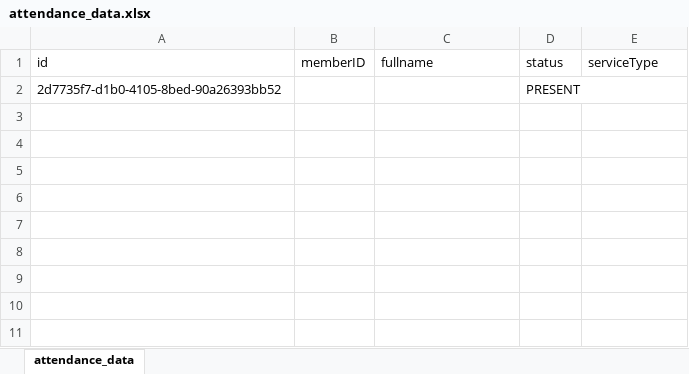
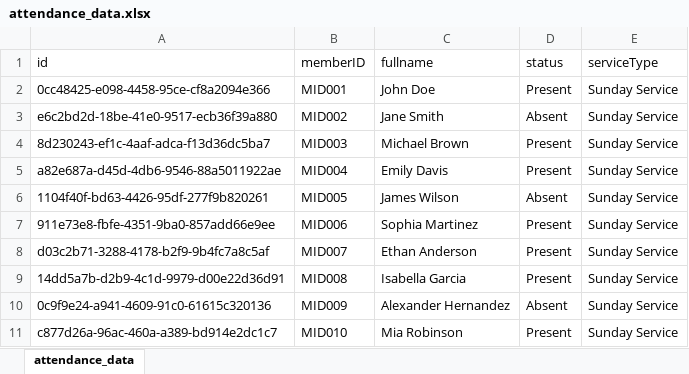
Before and after one commit to Leticiamkabu/ChurchMSBackEnd, an Excel workbook: helperFunctions/reports/attendance_data.xlsx, sheet attendance_data, drawn as a sheet; values as stored, in another font and other column widths than the file's, no borders; removed rows and columns are numbered as before the commit, all else as after; the diff names each change by its address in the sheet, - before the commit and + after, or states it on an @@ line.

Commit message:
added report feature

```diff
--- a/helperFunctions/reports/attendance_data.xlsx (sheet attendance_data)
+++ b/helperFunctions/reports/attendance_data.xlsx (sheet attendance_data)
-row 2: 2d7735f7-d1b0-4105-8bed-90a26393bb52 |  |  | PRESENT
+row 2: 0cc48425-e098-4458-95ce-cf8a2094e366 | MID001 | John Doe | Present | Sunday Service
+row 3: e6c2bd2d-18be-41e0-9517-ecb36f39a880 | MID002 | Jane Smith | Absent | Sunday Service
+row 4: 8d230243-ef1c-4aaf-adca-f13d36dc5ba7 | MID003 | Michael Brown | Present | Sunday Service
+row 5: a82e687a-d45d-4db6-9546-88a5011922ae | MID004 | Emily Davis | Present | Sunday Service
+row 6: 1104f40f-bd63-4426-95df-277f9b820261 | MID005 | James Wilson | Absent | Sunday Service
+row 7: 911e73e8-fbfe-4351-9ba0-857add66e9ee | MID006 | Sophia Martinez | Present | Sunday Service
+row 8: d03c2b71-3288-4178-b2f9-9b4fc7a8c5af | MID007 | Ethan Anderson | Present | Sunday Service
+row 9: 14dd5a7b-d2b9-4c1d-9979-d00e22d36d91 | MID008 | Isabella Garcia | Present | Sunday Service
+row 10: 0c9f9e24-a941-4609-91c0-61615c320136 | MID009 | Alexander Hernandez | Absent | Sunday Service
+row 11: c877d26a-96ac-460a-a389-bd914e2dc1c7 | MID010 | Mia Robinson | Present | Sunday Service
```
Also changed, not shown: 8 other files.
